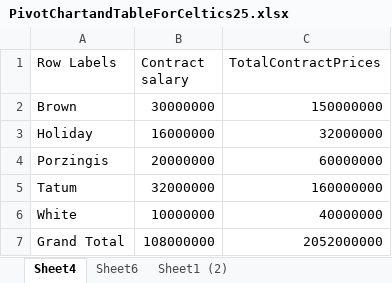
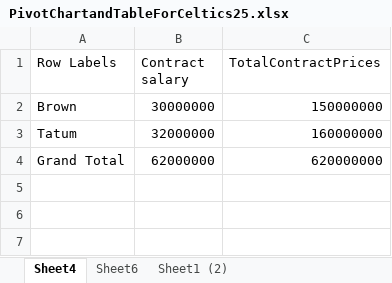
Before and after one commit to jackaaburk/ITE140, an Excel workbook: Celtics25SQLProject/PivotChartandTableForCeltics25.xlsx, sheet Sheet4, drawn as a sheet; values as stored, in another font and other column widths than the file's, no borders; charts and pictures not drawn; removed rows and columns are numbered as before the commit, all else as after; the diff names each change by its address in the sheet, - before the commit and + after, or states it on an @@ line.

Commit message:
added slicers

```diff
--- a/Celtics25SQLProject/PivotChartandTableForCeltics25.xlsx (sheet Sheet4)
+++ b/Celtics25SQLProject/PivotChartandTableForCeltics25.xlsx (sheet Sheet4)
-row 3: Holiday | 16000000 | 32000000
-row 4: Porzingis | 20000000 | 60000000
-row 6: White | 10000000 | 40000000
-B4 (Contract salary): 108000000
+B4 (Contract salary): 62000000
-C4 (TotalContractPrices): 2052000000
+C4 (TotalContractPrices): 620000000
```
Also changed, not shown: charts or pictures.
